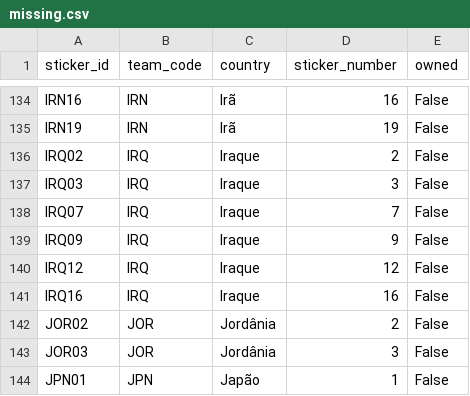
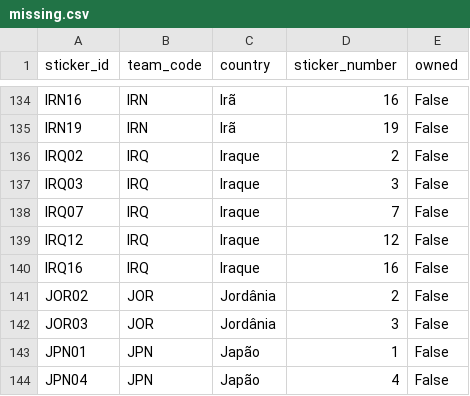
Before and after one commit to RafaSartorel/figurinhas-copa-2026, a CSV file: data/missing.csv, drawn as a sheet; only a part is shown, gaps mark what is left out; the shorter side is filled out with more unchanged rows.

```diff
--- a/data/missing.csv
+++ b/data/missing.csv
@@ -138,3 +138,2 @@ IRQ03,IRQ,Iraque,3,False
 IRQ07,IRQ,Iraque,7,False
-IRQ09,IRQ,Iraque,9,False
 IRQ12,IRQ,Iraque,12,False
```
Also changed, not shown: data/owned.csv, 6 other files.
